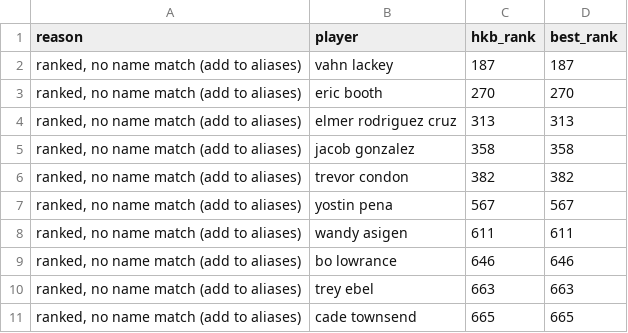
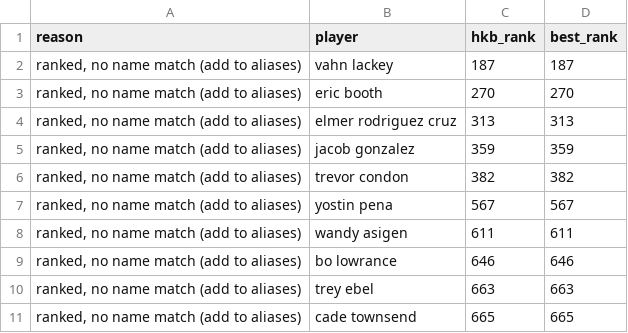
Before and after one commit to kyeill/dynasty, a CSV file: output/unmatched_mlb.csv, drawn as a sheet; only a part is shown.

```diff
--- a/output/unmatched_mlb.csv
+++ b/output/unmatched_mlb.csv
@@ -4,3 +4,3 @@
 "ranked, no name match (add to aliases)",elmer rodriguez cruz,313,313
-"ranked, no name match (add to aliases)",jacob gonzalez,358,358
+"ranked, no name match (add to aliases)",jacob gonzalez,359,359
 "ranked, no name match (add to aliases)",trevor condon,382,382
```
Also changed, not shown: lastgood/mlb_hkb.csv, lastgood/nfl_current.csv, 16 other files.
